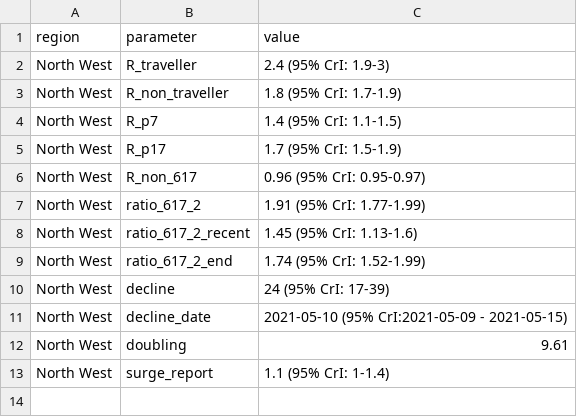
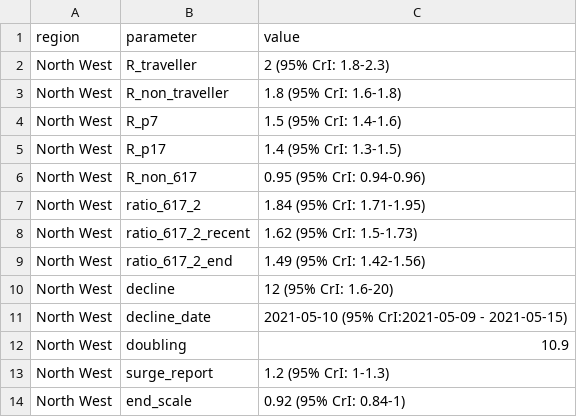
Before and after one commit to adamkucharski/covid-import-model, a CSV file: outputs/result_4.csv, drawn as a sheet.

```diff
--- a/outputs/result_4.csv
+++ b/outputs/result_4.csv
@@ -1,13 +1,14 @@
 region,parameter,value
-North West,R_traveller,2.4 (95% CrI: 1.9-3)
-North West,R_non_traveller,1.8 (95% CrI: 1.7-1.9)
-North West,R_p7,1.4 (95% CrI: 1.1-1.5)
-North West,R_p17,1.7 (95% CrI: 1.5-1.9)
-North West,R_non_617,0.96 (95% CrI: 0.95-0.97)
-North West,ratio_617_2,1.91 (95% CrI: 1.77-1.99)
-North West,ratio_617_2_recent,1.45 (95% CrI: 1.13-1.6)
-North West,ratio_617_2_end,1.74 (95% CrI: 1.52-1.99)
-North West,decline,24 (95% CrI: 17-39)
+North West,R_traveller,2 (95% CrI: 1.8-2.3)
+North West,R_non_traveller,1.8 (95% CrI: 1.6-1.8)
+North West,R_p7,1.5 (95% CrI: 1.4-1.6)
+North West,R_p17,1.4 (95% CrI: 1.3-1.5)
+North West,R_non_617,0.95 (95% CrI: 0.94-0.96)
+North West,ratio_617_2,1.84 (95% CrI: 1.71-1.95)
+North West,ratio_617_2_recent,1.62 (95% CrI: 1.5-1.73)
+North West,ratio_617_2_end,1.49 (95% CrI: 1.42-1.56)
+North West,decline,12 (95% CrI: 1.6-20)
 North West,decline_date,2021-05-10 (95% CrI:2021-05-09 - 2021-05-15)
-North West,doubling,9.61
-North West,surge_report,1.1 (95% CrI: 1-1.4)
+North West,doubling,10.9
+North West,surge_report,1.2 (95% CrI: 1-1.3)
+North West,end_scale,0.92 (95% CrI: 0.84-1)
```
Also changed, not shown: outputs/result_1.csv, outputs/result_2.csv, 13 other files.
